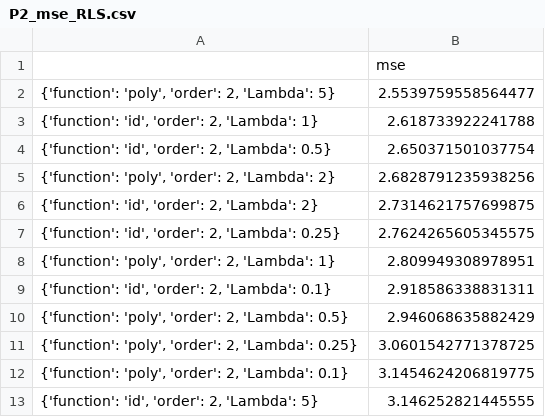
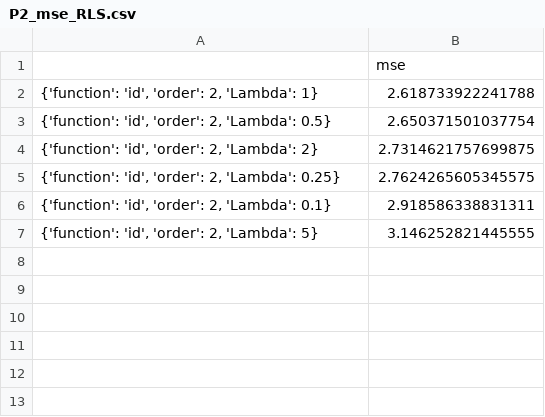
Before and after one commit to juychen/MLAssignment, a CSV file: PA-1/plots/P2_mse_RLS.csv, drawn as a sheet; the diff names each change by its address in the sheet, - before the commit and + after, or states it on an @@ line.

```diff
--- a/PA-1/plots/P2_mse_RLS.csv
+++ b/PA-1/plots/P2_mse_RLS.csv
-row 2: {'function': 'poly', 'order': 2, 'Lambda': 5} | 2.5539759558564477
-row 5: {'function': 'poly', 'order': 2, 'Lambda': 2} | 2.6828791235938256
-row 8: {'function': 'poly', 'order': 2, 'Lambda': 1} | 2.809949308978951
-row 10: {'function': 'poly', 'order': 2, 'Lambda': 0.5} | 2.946068635882429
-row 11: {'function': 'poly', 'order': 2, 'Lambda': 0.25} | 3.0601542771378725
-row 12: {'function': 'poly', 'order': 2, 'Lambda': 0.1} | 3.1454624206819775
```
Also changed, not shown: PA-1/plots/P2_mse_BR.csv, PA-1/plots/P2_mse_LASSO.csv, 4 other files.
